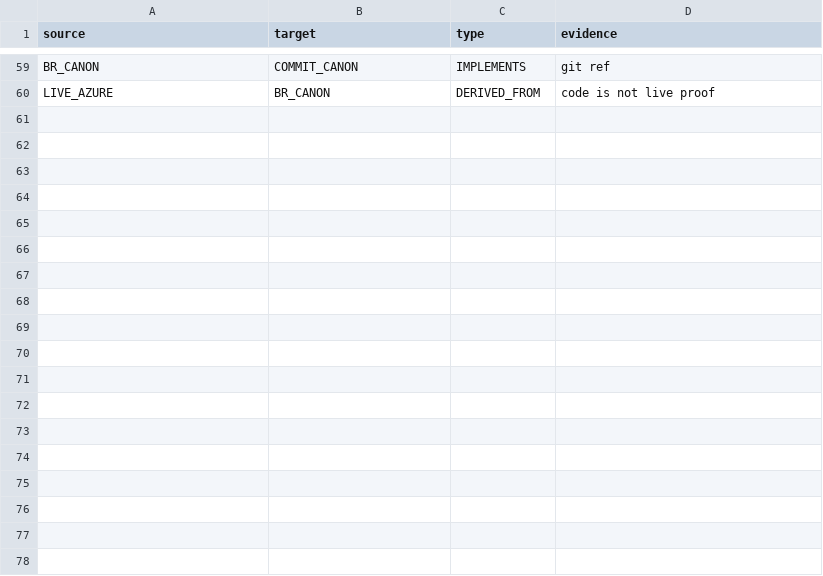
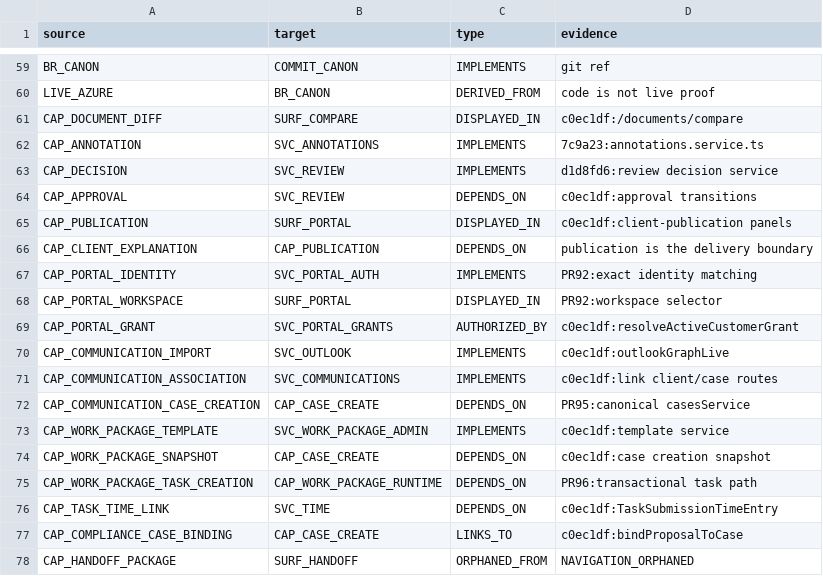
Before and after one commit to jatevagy-rgb/adminiculum, a CSV file: docs/adminiculum-recovery-atlas-v2/graph/edges.csv, drawn as a sheet; only a part is shown, gaps mark what is left out; the diff names each change by its address in the sheet, - before the commit and + after, or states it on an @@ line.

```diff
--- a/docs/adminiculum-recovery-atlas-v2/graph/edges.csv
+++ b/docs/adminiculum-recovery-atlas-v2/graph/edges.csv
+row 61: CAP_DOCUMENT_DIFF | SURF_COMPARE | DISPLAYED_IN | c0ec1df:/documents/compare
+row 62: CAP_ANNOTATION | SVC_ANNOTATIONS | IMPLEMENTS | 7c9a23:annotations.service.ts
+row 63: CAP_DECISION | SVC_REVIEW | IMPLEMENTS | d1d8fd6:review decision service
+row 64: CAP_APPROVAL | SVC_REVIEW | DEPENDS_ON | c0ec1df:approval transitions
+row 65: CAP_PUBLICATION | SURF_PORTAL | DISPLAYED_IN | c0ec1df:client-publication panels
+row 66: CAP_CLIENT_EXPLANATION | CAP_PUBLICATION | DEPENDS_ON | publication is the delivery boundary
+row 67: CAP_PORTAL_IDENTITY | SVC_PORTAL_AUTH | IMPLEMENTS | PR92:exact identity matching
+row 68: CAP_PORTAL_WORKSPACE | SURF_PORTAL | DISPLAYED_IN | PR92:workspace selector
+row 69: CAP_PORTAL_GRANT | SVC_PORTAL_GRANTS | AUTHORIZED_BY | c0ec1df:resolveActiveCustomerGrant
+row 70: CAP_COMMUNICATION_IMPORT | SVC_OUTLOOK | IMPLEMENTS | c0ec1df:outlookGraphLive
+row 71: CAP_COMMUNICATION_ASSOCIATION | SVC_COMMUNICATIONS | IMPLEMENTS | c0ec1df:link client/case routes
+row 72: CAP_COMMUNICATION_CASE_CREATION | CAP_CASE_CREATE | DEPENDS_ON | PR95:canonical casesService
+row 73: CAP_WORK_PACKAGE_TEMPLATE | SVC_WORK_PACKAGE_ADMIN | IMPLEMENTS | c0ec1df:template service
+row 74: CAP_WORK_PACKAGE_SNAPSHOT | CAP_CASE_CREATE | DEPENDS_ON | c0ec1df:case creation snapshot
+row 75: CAP_WORK_PACKAGE_TASK_CREATION | CAP_WORK_PACKAGE_RUNTIME | DEPENDS_ON | PR96:transactional task path
+row 76: CAP_TASK_TIME_LINK | SVC_TIME | DEPENDS_ON | c0ec1df:TaskSubmissionTimeEntry
+row 77: CAP_COMPLIANCE_CASE_BINDING | CAP_CASE_CREATE | LINKS_TO | c0ec1df:bindProposalToCase
+row 78: CAP_HANDOFF_PACKAGE | SURF_HANDOFF | ORPHANED_FROM | NAVIGATION_ORPHANED
```
Also changed, not shown: docs/adminiculum-recovery-atlas-v2/graph/nodes.csv, 6 other files.
